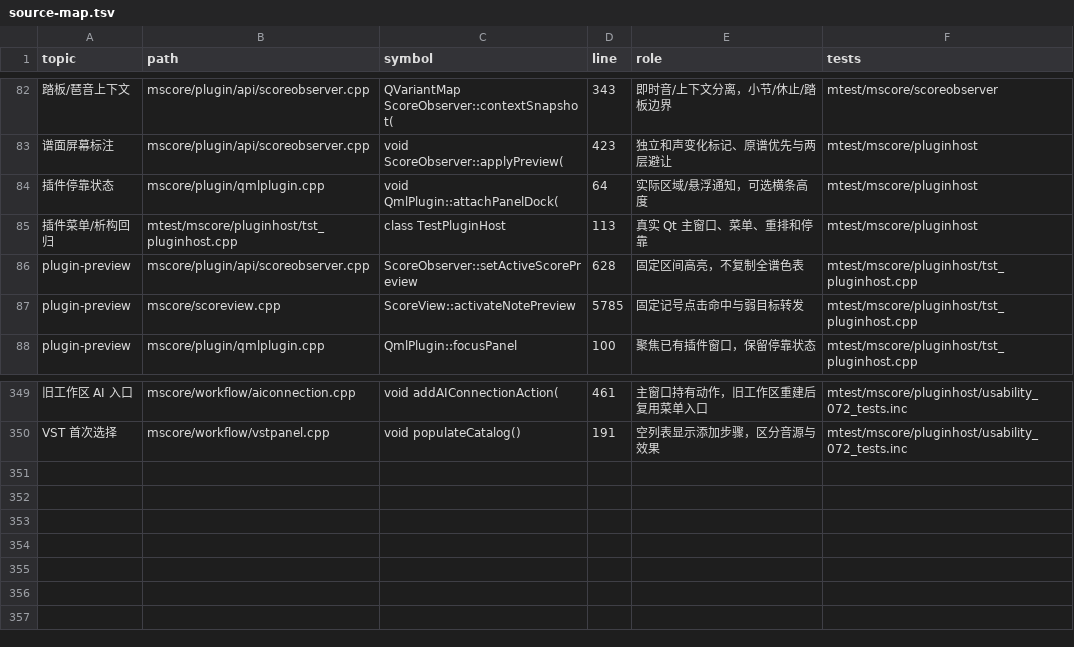
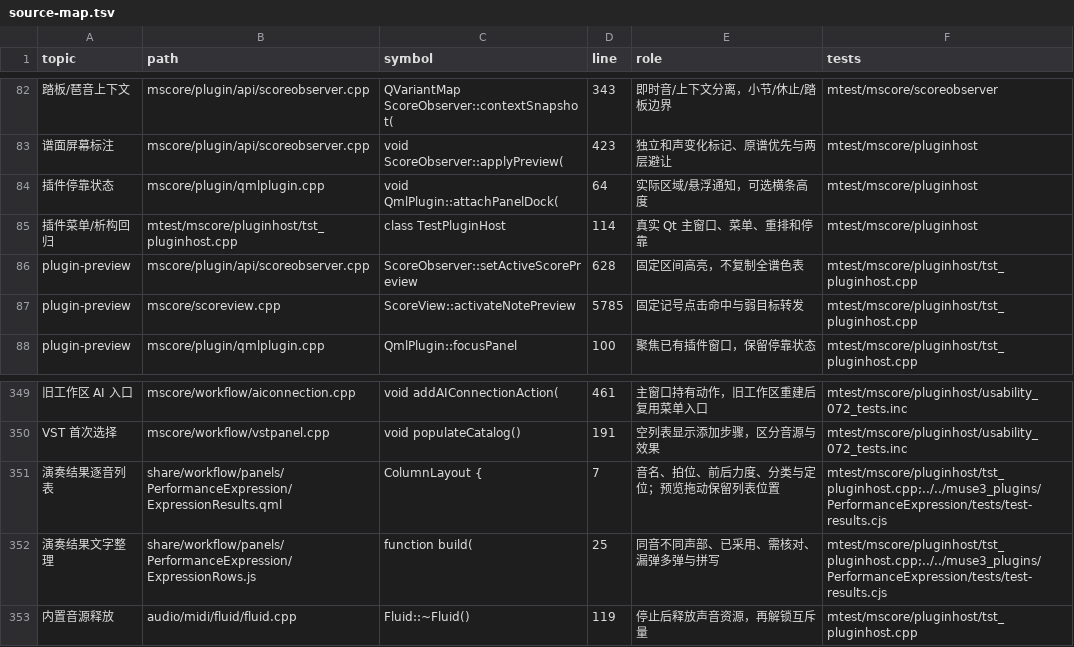
Before and after one commit to Freddd13/Muse3Plugins, a TSV file: P2/native/personal/docs/source-map.tsv, drawn as a sheet; only a part is shown, gaps mark what is left out; the diff names each change by its address in the sheet, - before the commit and + after, or states it on an @@ line.

Commit message:
Show usable expression results after MIDI import and recording

```diff
--- a/P2/native/personal/docs/source-map.tsv
+++ b/P2/native/personal/docs/source-map.tsv
-D85 (line): 113
+D85 (line): 114
+row 351: 演奏结果逐音列表 | share/workflow/panels/PerformanceExpression/ExpressionResults.qml | ColumnLayout { | 7 | 音名、拍位、前后力度、分类与定位；预览拖动保留列表位置 | mtest/mscore/pluginhost/tst_pluginhost.cpp;../../muse3_plugins/PerformanceExpression/tests/test-results.cjs
+row 352: 演奏结果文字整理 | share/workflow/panels/PerformanceExpression/ExpressionRows.js | function build( | 25 | 同音不同声部、已采用、需核对、漏弹多弹与拼写 | mtest/mscore/pluginhost/tst_pluginhost.cpp;../../muse3_plugins/PerformanceExpression/tests/test-results.cjs
+row 353: 内置音源释放 | audio/midi/fluid/fluid.cpp | Fluid::~Fluid() | 119 | 停止后释放声音资源，再解锁互斥量 | mtest/mscore/pluginhost/tst_pluginhost.cpp
```
Also changed, not shown: 24 other files.
